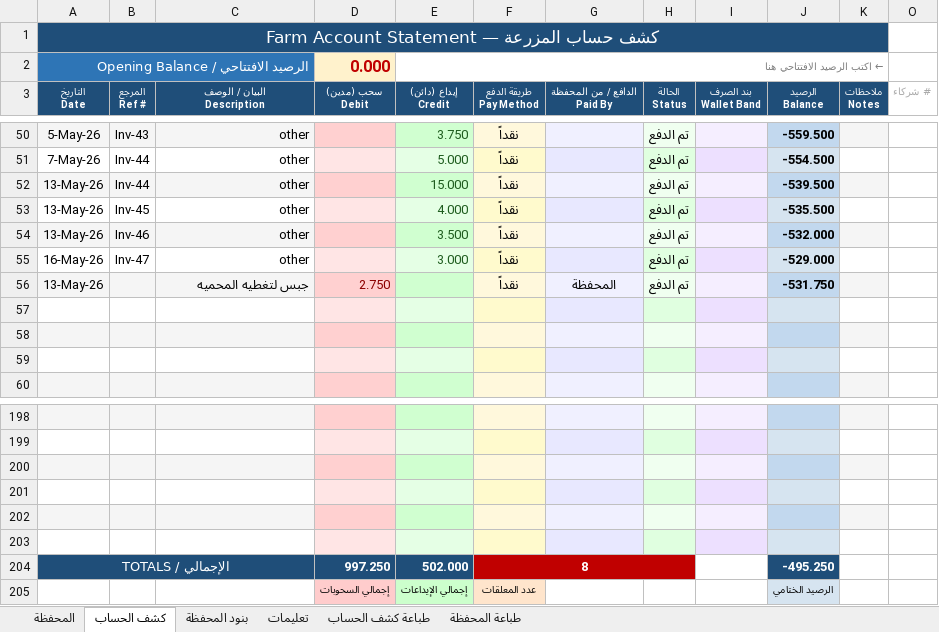
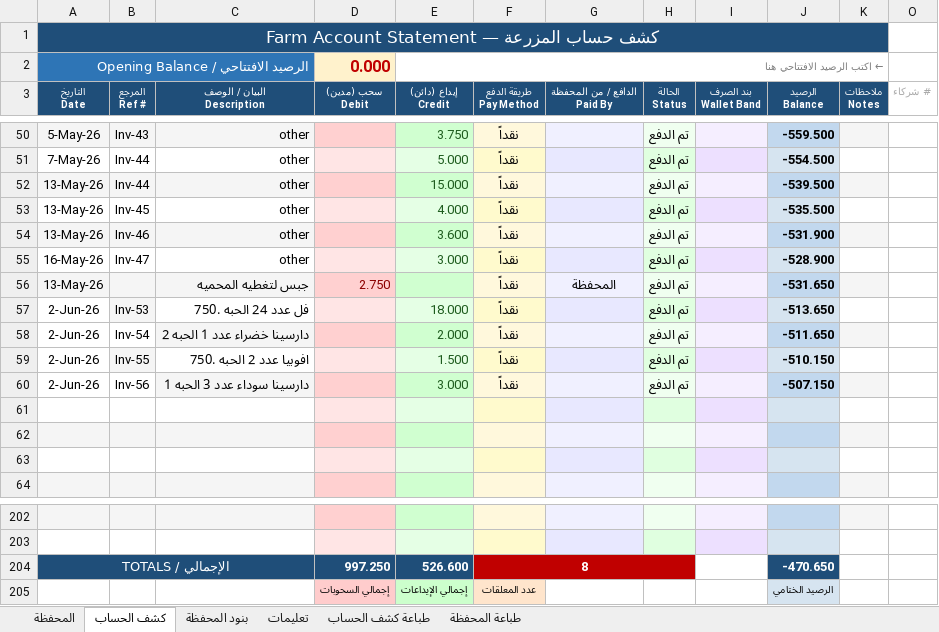
Before and after one commit to hadi907/ftm8-monitor, an Excel workbook: Farm_Account.xlsx, sheet كشف الحساب, drawn as a sheet; only a part is shown, gaps mark what is left out; values as stored, in another font and other column widths than the file's, no borders; conditional formats not drawn; removed rows and columns are numbered as before the commit, all else as after; the diff names each change by its address in the sheet, - before the commit and + after, or states it on an @@ line.

```diff
--- a/Farm_Account.xlsx (sheet كشف الحساب)
+++ b/Farm_Account.xlsx (sheet كشف الحساب)
-E54 (إيداع (دائن) Credit): 3.500
+E54 (إيداع (دائن) Credit): 3.600
-J54 (الرصيد Balance): -532.000
+J54 (الرصيد Balance): -531.900
-J55 (الرصيد Balance): -529.000
+J55 (الرصيد Balance): -528.900
-J56 (الرصيد Balance): -531.750
+J56 (الرصيد Balance): -531.650
+row 57: 2-Jun-26 | Inv-53 | فل عدد 24 الحبه .750 |  | 18.000 | نقداً |  | تم الدفع |  | -513.650
+row 58: 2-Jun-26 | Inv-54 | دارسينا خضراء عدد 1 الحبه 2 |  | 2.000 | نقداً |  | تم الدفع |  | -511.650
+row 59: 2-Jun-26 | Inv-55 | افوبيا عدد 2 الحبه .750 |  | 1.500 | نقداً |  | تم الدفع |  | -510.150
+row 60: 2-Jun-26 | Inv-56 | دارسينا سوداء عدد 3 الحبه 1 |  | 3.000 | نقداً |  | تم الدفع |  | -507.150
-row 200: (empty)
-row 201: (empty)
-row 202: (empty)
-row 203: (empty)
-E204 (إيداع (دائن) Credit): 502.000
+E204 (إيداع (دائن) Credit): 526.600
-J204 (الرصيد Balance): -495.250
+J204 (الرصيد Balance): -470.650
```
Also changed, not shown: sheet طباعة كشف الحساب, sheet المحفظة, sheet طباعة المحفظة, formulas that keep their value, hidden cells.
